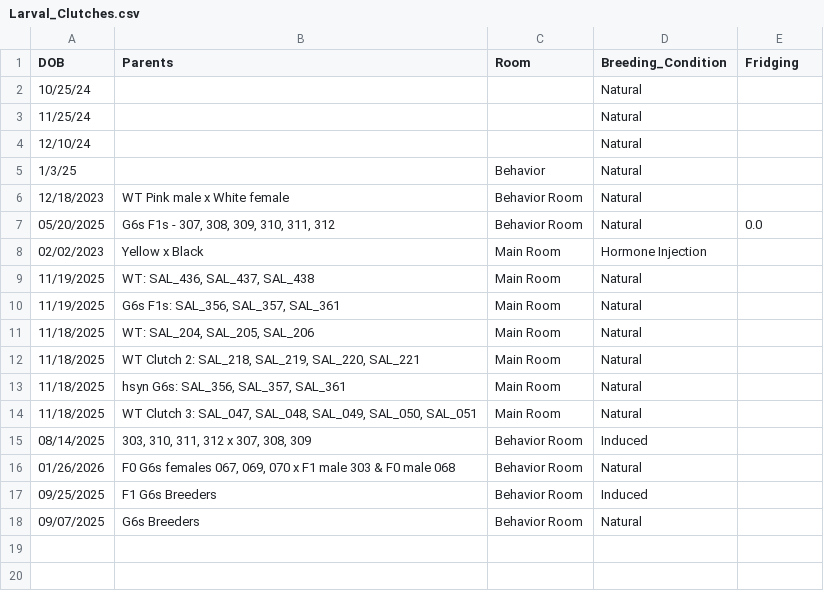
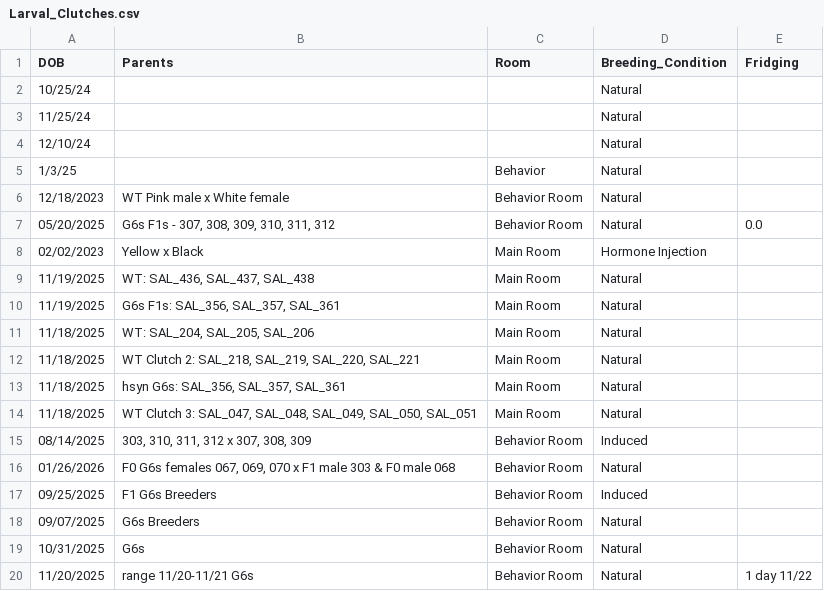
Before and after one commit to jamiewoych/pleuro-parser, a CSV file: Larval_Clutches.csv, drawn as a sheet.

```diff
--- a/Larval_Clutches.csv
+++ b/Larval_Clutches.csv
@@ -18 +18,3 @@ DOB,Parents,Room,Breeding_Condition,Fridging
 09/07/2025,G6s Breeders,Behavior Room,Natural,
+10/31/2025,G6s,Behavior Room,Natural,
+11/20/2025,range 11/20-11/21 G6s,Behavior Room,Natural,1 day 11/22
```
Also changed, not shown: 1 other file.
